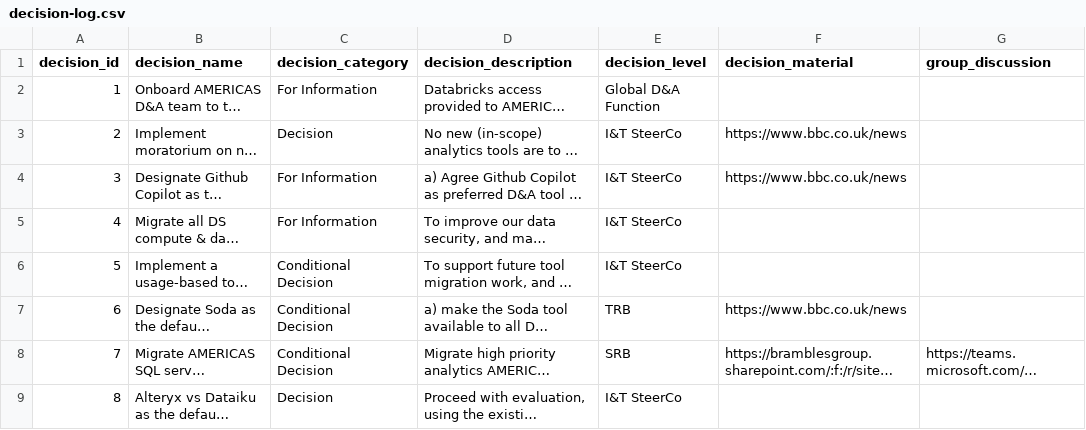
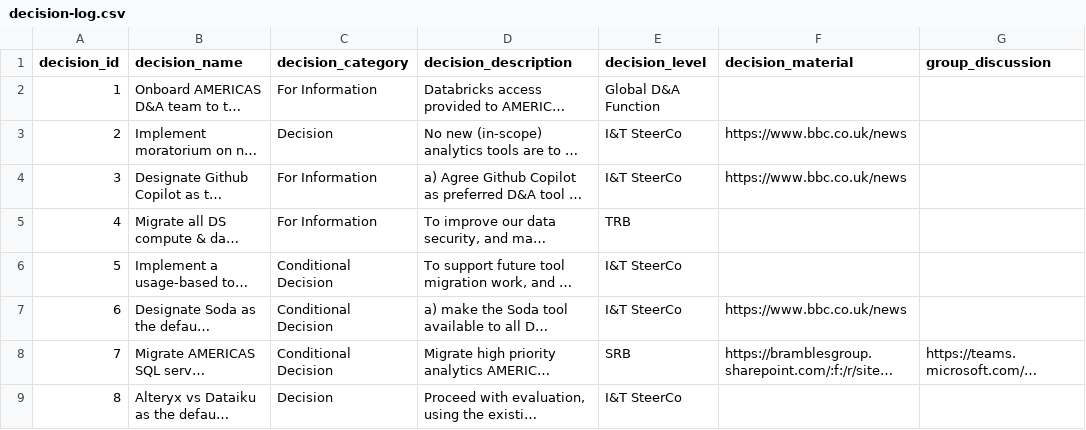
Before and after one commit to kd-gitgub/aom-tool-decision-log, a CSV file: decision-log.csv, drawn as a sheet; only a part is shown; long unchanged cells end in …; the diff names each change by its address in the sheet, - before the commit and + after, or states it on an @@ line.

Commit message:
Add files via upload

```diff
--- a/decision-log.csv
+++ b/decision-log.csv
-E5 (decision_level): I&T SteerCo
+E5 (decision_level): TRB
-E7 (decision_level): TRB
+E7 (decision_level): I&T SteerCo
```
